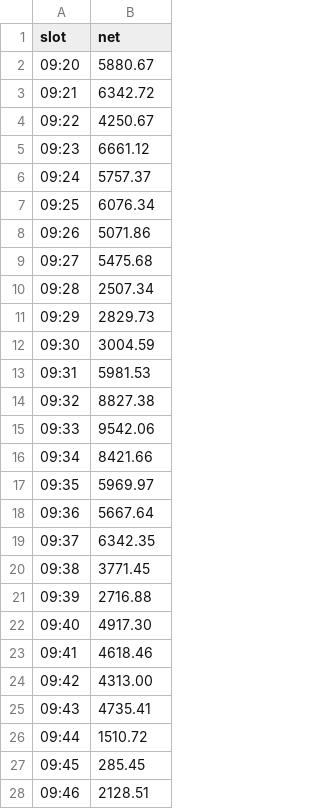
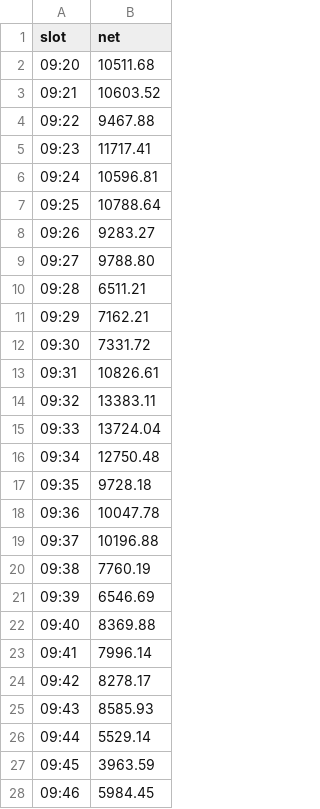
Before and after one commit to anirudhparmar68-quant/option-backtesting, a CSV file: results/straddle_920_slip3/slot_SENSEX_expiry_day_next_week.csv, drawn as a sheet; only a part is shown; the diff covers the shown part only.

```diff
--- a/results/straddle_920_slip3/slot_SENSEX_expiry_day_next_week.csv
+++ b/results/straddle_920_slip3/slot_SENSEX_expiry_day_next_week.csv
@@ -1,28 +1,28 @@
 slot,net
-09:20,5880.67
-09:21,6342.72
-09:22,4250.67
-09:23,6661.12
-09:24,5757.37
-09:25,6076.34
-09:26,5071.86
-09:27,5475.68
-09:28,2507.34
-09:29,2829.73
-09:30,3004.59
-09:31,5981.53
-09:32,8827.38
-09:33,9542.06
-09:34,8421.66
-09:35,5969.97
-09:36,5667.64
-09:37,6342.35
-09:38,3771.45
-09:39,2716.88
-09:40,4917.30
-09:41,4618.46
-09:42,4313.00
-09:43,4735.41
-09:44,1510.72
-09:45,285.45
-09:46,2128.51
+09:20,10511.68
+09:21,10603.52
+09:22,9467.88
+09:23,11717.41
+09:24,10596.81
+09:25,10788.64
+09:26,9283.27
+09:27,9788.80
+09:28,6511.21
+09:29,7162.21
+09:30,7331.72
+09:31,10826.61
+09:32,13383.11
+09:33,13724.04
+09:34,12750.48
+09:35,9728.18
+09:36,10047.78
+09:37,10196.88
+09:38,7760.19
+09:39,6546.69
+09:40,8369.88
+09:41,7996.14
+09:42,8278.17
+09:43,8585.93
+09:44,5529.14
+09:45,3963.59
+09:46,5984.45
```
Also changed, not shown: 74 edited cells elsewhere in this file, results/straddle_920_slip3/daily_NIFTY_nearest.csv, results/straddle_920_slip3/daily_SENSEX_nearest.csv, 9 other files.
